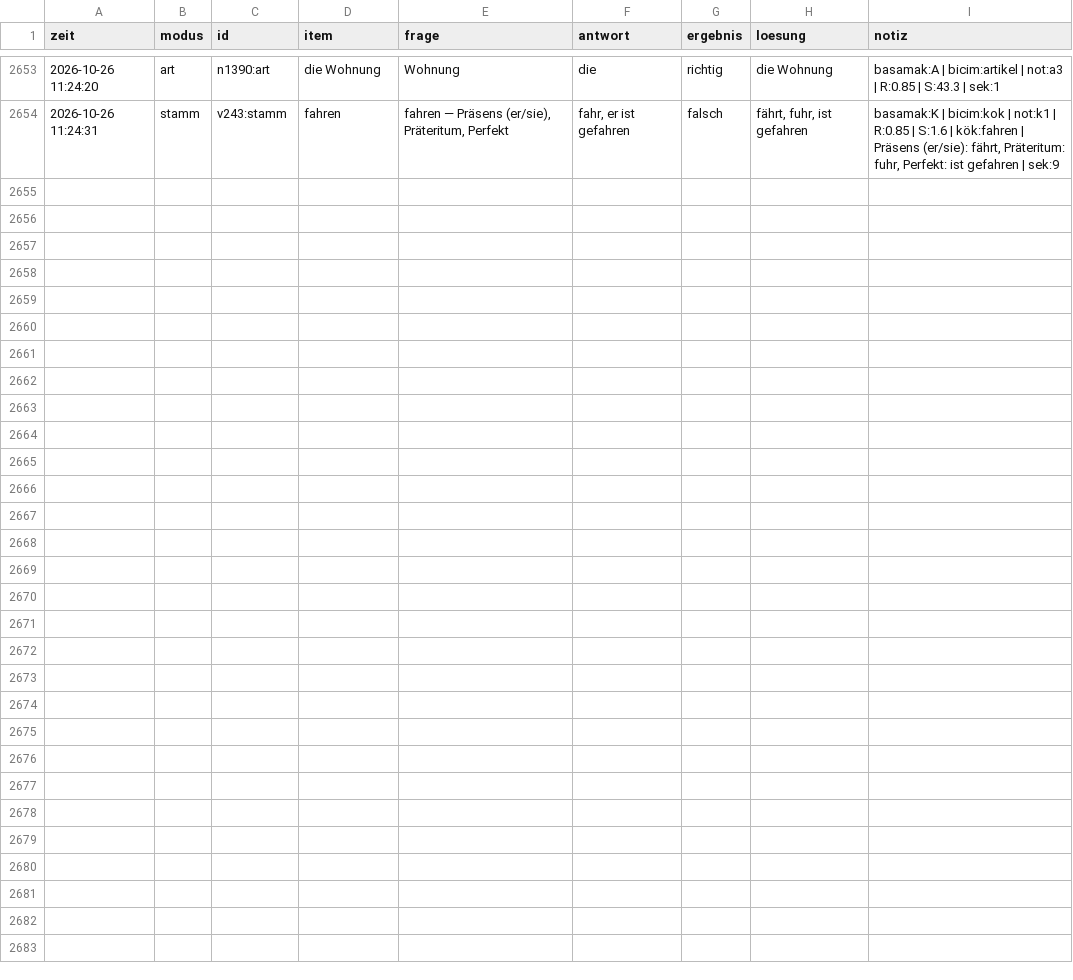
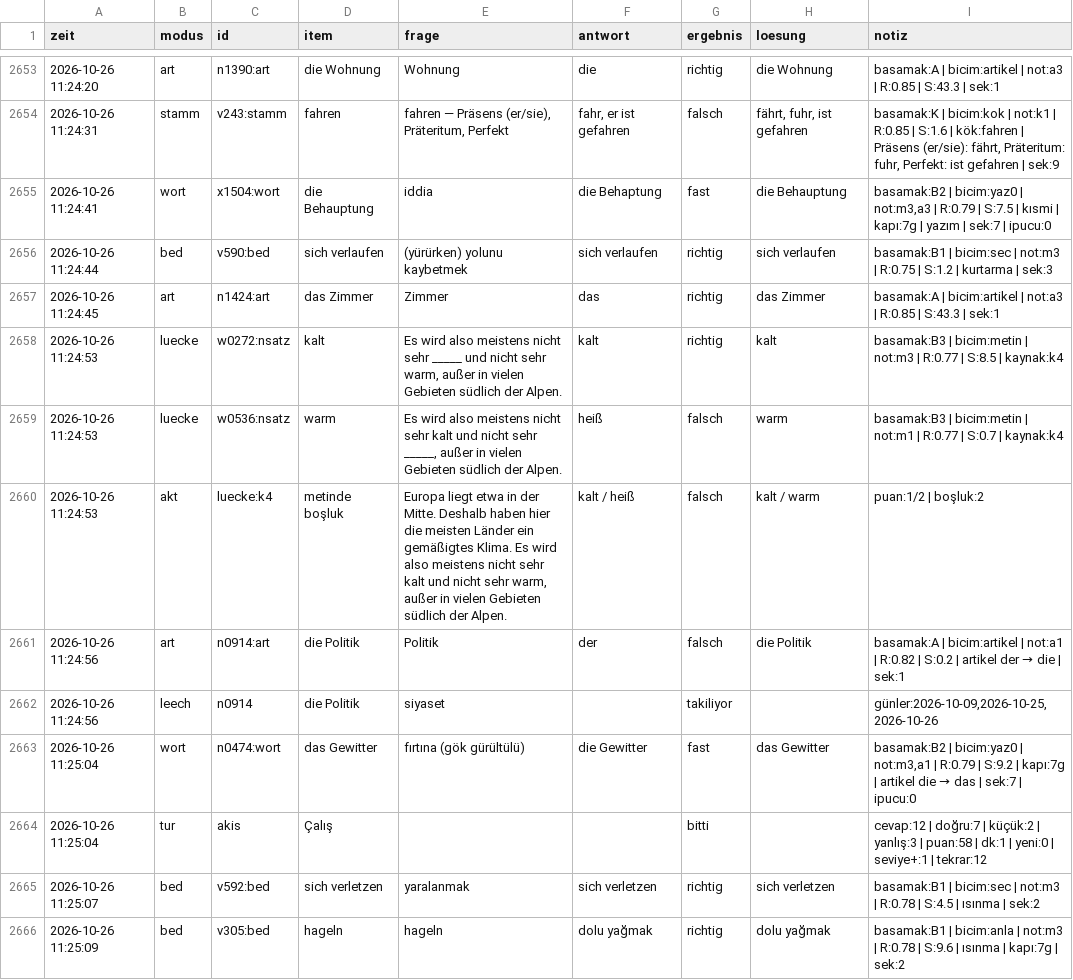
Before and after one commit to TunaArslankaya/Almanca-Tekrar, a CSV file: log/log.csv, drawn as a sheet; only a part is shown, gaps mark what is left out; the diff covers the shown part only.

Commit message:
log: 23 cevap

```diff
--- a/log/log.csv
+++ b/log/log.csv
@@ -2654 +2654,13 @@
 2026-10-26 11:24:31;stamm;v243:stamm;fahren;fahren — Präsens (er/sie), Präteritum, Perfekt;fahr, er ist gefahren;falsch;fährt, fuhr, ist gefahren;basamak:K | bicim:kok | not:k1 | R:0.85 | S:1.6 | kök:fahren | Präsens (er/sie): fährt, Präteritum: fuhr, Perfekt: ist gefahren | sek:9
+2026-10-26 11:24:41;wort;x1504:wort;die Behauptung;iddia;die Behaptung;fast;die Behauptung;basamak:B2 | bicim:yaz0 | not:m3,a3 | R:0.79 | S:7.5 | kısmi | kapı:7g | yazım | sek:7 | ipucu:0
+2026-10-26 11:24:44;bed;v590:bed;sich verlaufen;(yürürken) yolunu kaybetmek;sich verlaufen;richtig;sich verlaufen;basamak:B1 | bicim:sec | not:m3 | R:0.75 | S:1.2 | kurtarma | sek:3
+2026-10-26 11:24:45;art;n1424:art;das Zimmer;Zimmer;das;richtig;das Zimmer;basamak:A | bicim:artikel | not:a3 | R:0.85 | S:43.3 | sek:1
+2026-10-26 11:24:53;luecke;w0272:nsatz;kalt;Es wird also meistens nicht sehr _____ und nicht sehr warm, außer in vielen Gebieten südlich der Alpen.;kalt;richtig;kalt;basamak:B3 | bicim:metin | not:m3 | R:0.77 | S:8.5 | kaynak:k4
+2026-10-26 11:24:53;luecke;w0536:nsatz;warm;Es wird also meistens nicht sehr kalt und nicht sehr _____, außer in vielen Gebieten südlich der Alpen.;heiß;falsch;warm;basamak:B3 | bicim:metin | not:m1 | R:0.77 | S:0.7 | kaynak:k4
+2026-10-26 11:24:53;akt;luecke:k4;metinde boşluk;Europa liegt etwa in der Mitte. Deshalb haben hier die meisten Länder ein gemäßigtes Klima. Es wird also meistens nicht sehr kalt und nicht sehr warm, außer in vielen Gebieten südlich der Alpen.;kalt / heiß;falsch;kalt / warm;puan:1/2 | boşluk:2
+2026-10-26 11:24:56;art;n0914:art;die Politik;Politik;der;falsch;die Politik;basamak:A | bicim:artikel | not:a1 | R:0.82 | S:0.2 | artikel der → die | sek:1
+2026-10-26 11:24:56;leech;n0914;die Politik;siyaset;;takiliyor;;günler:2026-10-09,2026-10-25,2026-10-26
+2026-10-26 11:25:04;wort;n0474:wort;das Gewitter;fırtına (gök gürültülü);die Gewitter;fast;das Gewitter;basamak:B2 | bicim:yaz0 | not:m3,a1 | R:0.79 | S:9.2 | kapı:7g | artikel die → das | sek:7 | ipucu:0
+2026-10-26 11:25:04;tur;akis;Çalış;;;bitti;;cevap:12 | doğru:7 | küçük:2 | yanlış:3 | puan:58 | dk:1 | yeni:0 | seviye+:1 | tekrar:12
+2026-10-26 11:25:07;bed;v592:bed;sich verletzen;yaralanmak;sich verletzen;richtig;sich verletzen;basamak:B1 | bicim:sec | not:m3 | R:0.78 | S:4.5 | ısınma | sek:2
+2026-10-26 11:25:09;bed;v305:bed;hageln;hageln;dolu yağmak;richtig;dolu yağmak;basamak:B1 | bicim:anla | not:m3 | R:0.78 | S:9.6 | ısınma | kapı:7g | sek:2
```
Also changed, not shown: 11 added rows elsewhere in this file.
